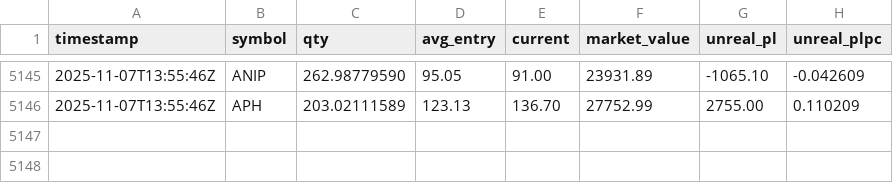
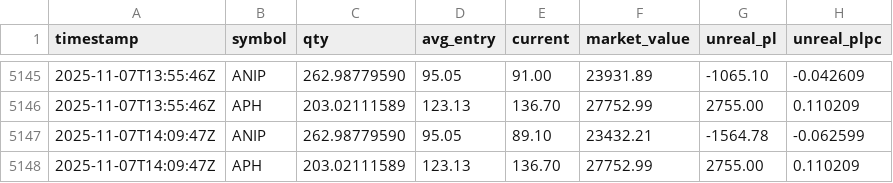
Before and after one commit to deuxfoistrois/trailing, a CSV file: data/pos_history.csv, drawn as a sheet; only a part is shown, gaps mark what is left out.

```diff
--- a/data/pos_history.csv
+++ b/data/pos_history.csv
@@ -5146 +5146,3 @@ timestamp,symbol,qty,avg_entry,current,market_value,unreal_pl,unreal_plpc
 2025-11-07T13:55:46Z,APH,203.02111589,123.13,136.70,27752.99,2755.00,0.110209
+2025-11-07T14:09:47Z,ANIP,262.98779590,95.05,89.10,23432.21,-1564.78,-0.062599
+2025-11-07T14:09:47Z,APH,203.02111589,123.13,136.70,27752.99,2755.00,0.110209
```
Also changed, not shown: data/equity_history.csv, 1 other file.
